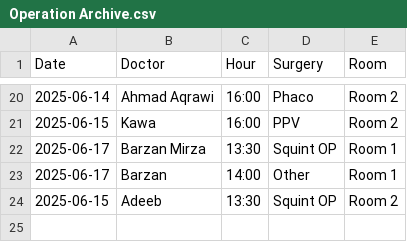
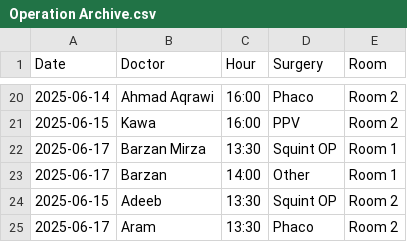
Before and after one commit to ParezDzay/Global, a CSV file: Operation Archive.csv, drawn as a sheet; only a part is shown, gaps mark what is left out; the diff names each change by its address in the sheet, - before the commit and + after, or states it on an @@ line.

Commit message:
Update Operation Archive via app

```diff
--- a/Operation Archive.csv
+++ b/Operation Archive.csv
+row 25: 2025-06-17 | Aram | 13:30 | Phaco | Room 2
```
